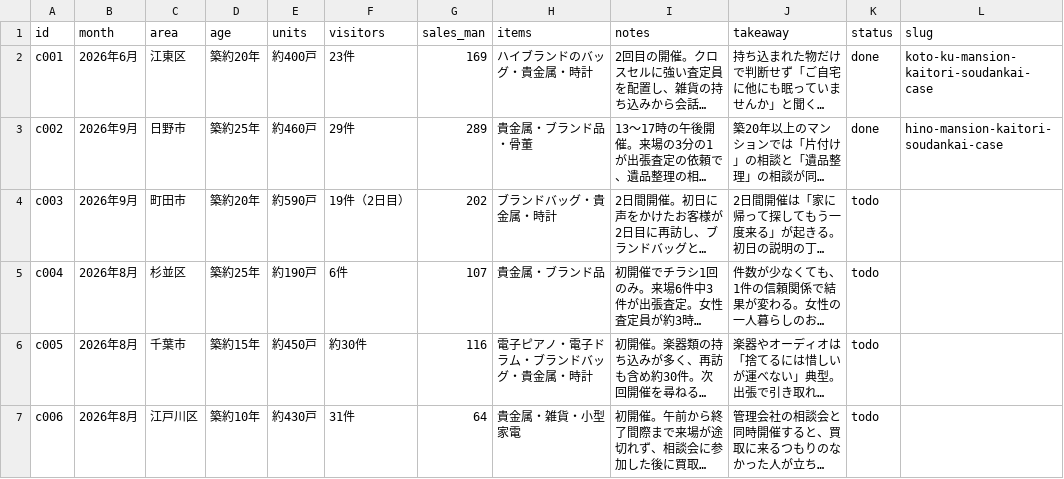
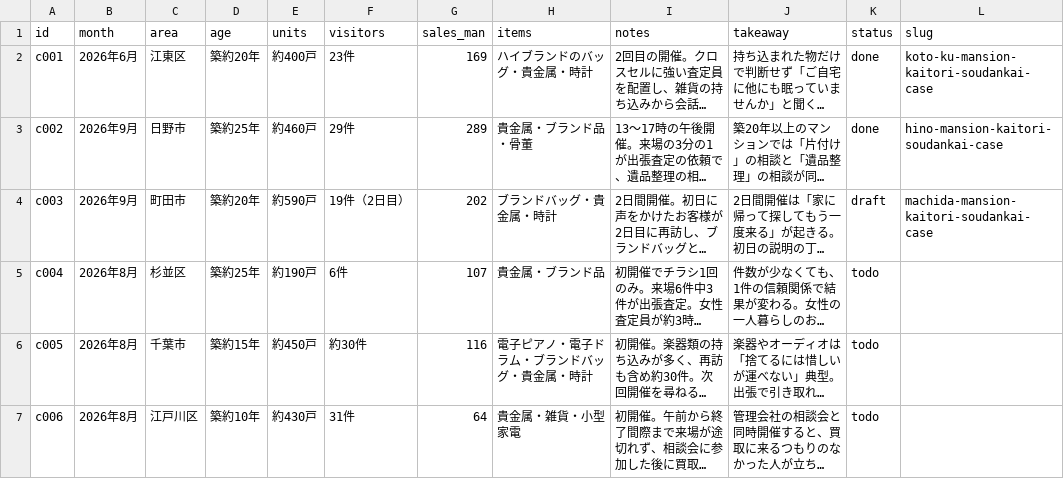
Before and after one commit to clarie-jp/guide, a CSV file: cases.csv, drawn as a sheet; only a part is shown; long unchanged cells end in …; the diff names each change by its address in the sheet, - before the commit and + after, or states it on an @@ line.

```diff
--- a/cases.csv
+++ b/cases.csv
-K4 (status): todo
+K4 (status): draft
-L4 (slug): (empty)
+L4 (slug): machida-mansion-kaitori-soudankai-case
```
Also changed, not shown: 1 other file.
